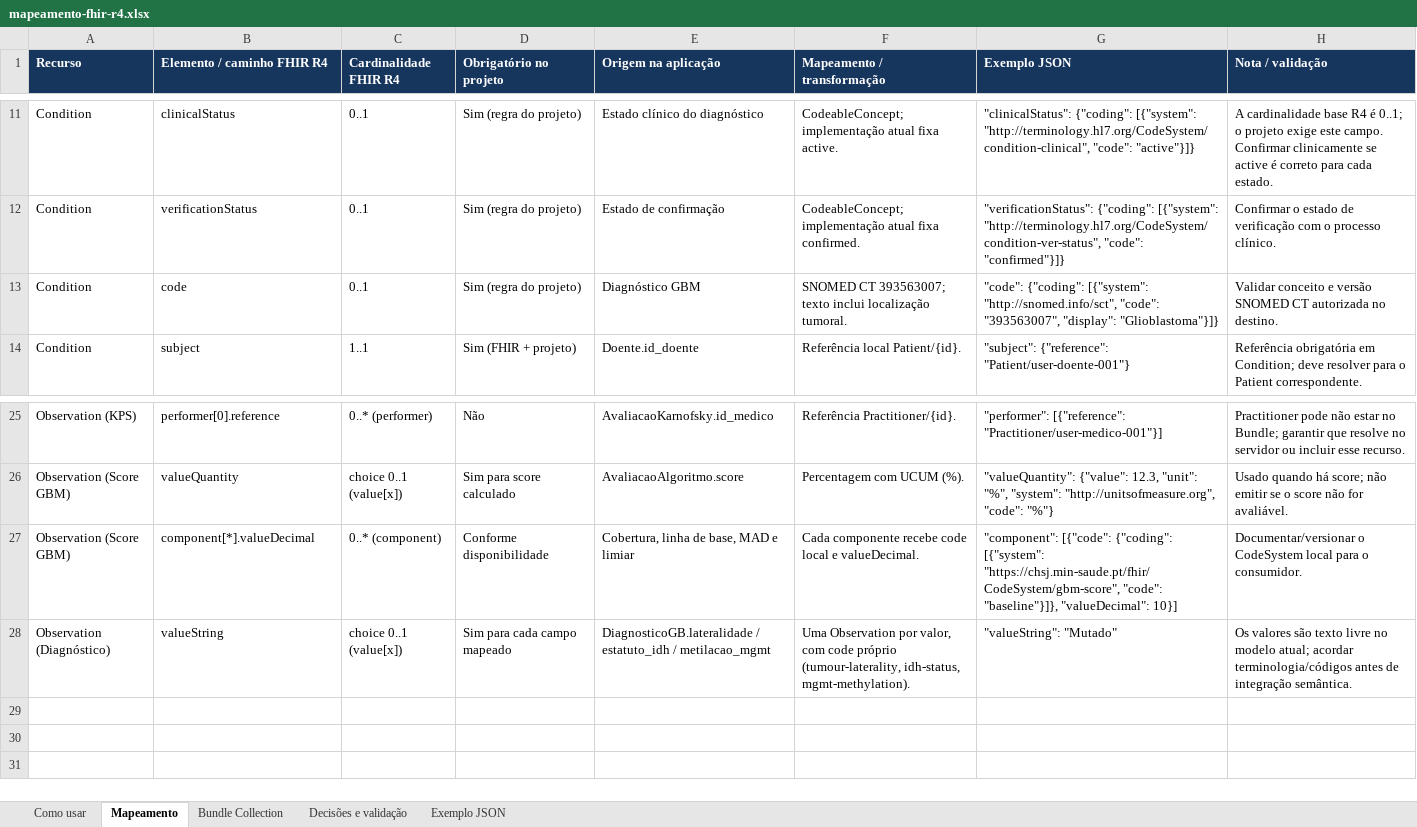
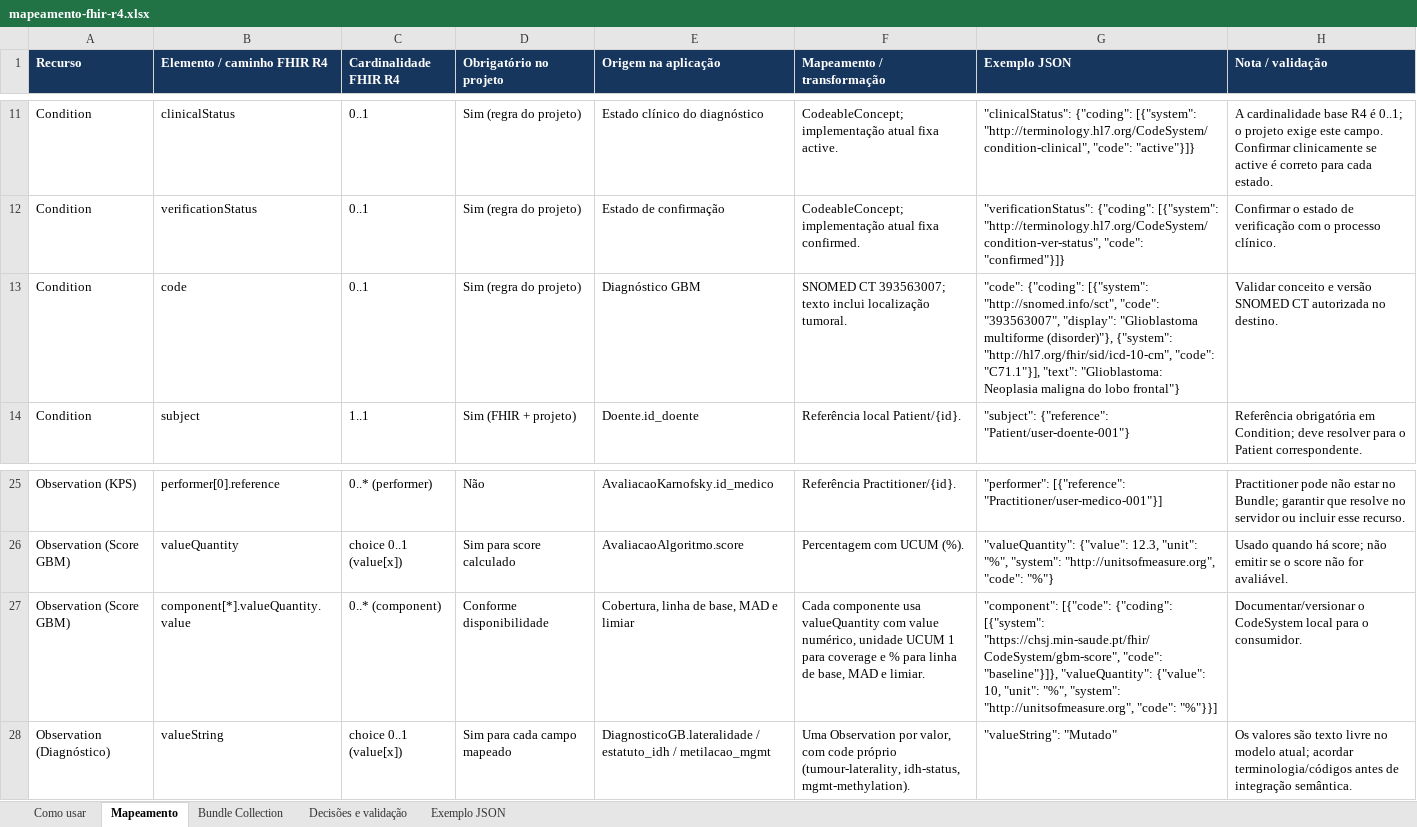
Before and after one commit to franciscobarrias/Est-gio-Inform-tica-e-Matem-tica, an Excel workbook: docs/mapeamento-fhir-r4.xlsx, sheet Mapeamento, drawn as a sheet; only a part is shown, gaps mark what is left out; values as stored, in another font and other column widths than the file's, no borders; the diff names each change by its address in the sheet, - before the commit and + after, or states it on an @@ line.

Commit message:
Mapeamento Completo

```diff
--- a/docs/mapeamento-fhir-r4.xlsx (sheet Mapeamento)
+++ b/docs/mapeamento-fhir-r4.xlsx (sheet Mapeamento)
-G13 (Exemplo JSON): …"393563007", "display": "Glioblastoma"}]}
+G13 (Exemplo JSON): …"393563007", "display": "Glioblastoma multiforme (disorder)"}, {"system": "http://hl7.org/fhir/sid/icd-10-cm", "code": "C71.1"}], "text": "Glioblastoma: Neoplasia maligna do lobo frontal"}
-B27 (Elemento / caminho FHIR R4): component[*].valueDecimal
+B27 (Elemento / caminho FHIR R4): component[*].valueQuantity.value
-F27 (Mapeamento / transformação): Cada componente recebe code local e valueDecimal.
+F27 (Mapeamento / transformação): Cada componente usa valueQuantity com value numérico, unidade UCUM 1 para coverage e % para linha de base, MAD e limiar.
-G27 (Exemplo JSON): …"code": "baseline"}]}, "valueDecimal": 10}]
+G27 (Exemplo JSON): …"code": "baseline"}]}, "valueQuantity": {"value": 10, "unit": "%", "system": "http://unitsofmeasure.org", "code": "%"}}]
```
Also changed, not shown: sheet Bundle Collection, sheet Exemplo JSON, sheet Como usar, 6 other files.
